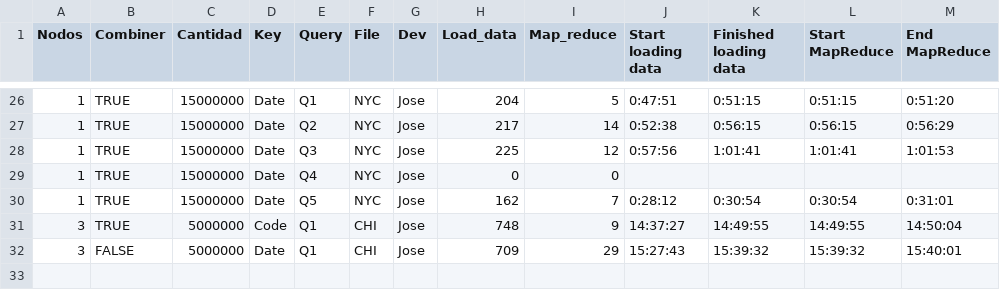
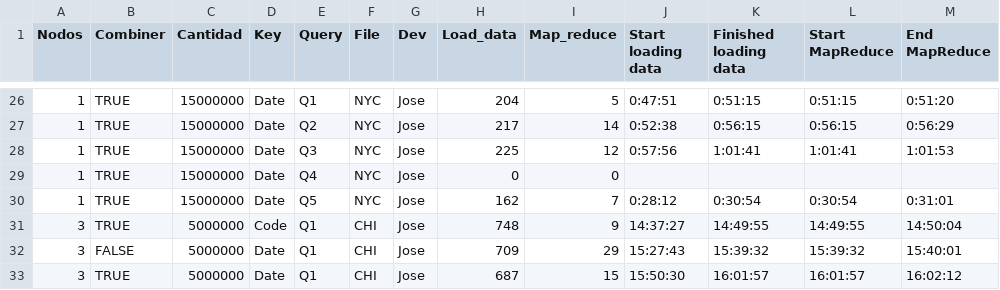
Before and after one commit to JoseMenta/pod-tpe2, a CSV file: Utils/Data.csv, drawn as a sheet; only a part is shown, gaps mark what is left out.

```diff
--- a/Utils/Data.csv
+++ b/Utils/Data.csv
@@ -32 +32,2 @@ Nodos,Combiner,Cantidad,Key,Query,File,Dev,Load_data,Map_reduce,Start loading da
 3,FALSE,5000000,Date,Q1,CHI,Jose,709,29,15:27:43,15:39:32,15:39:32,15:40:01
+3,TRUE,5000000,Date,Q1,CHI,Jose,687,15,15:50:30,16:01:57,16:01:57,16:02:12
```
Also changed, not shown: 1 other file.
